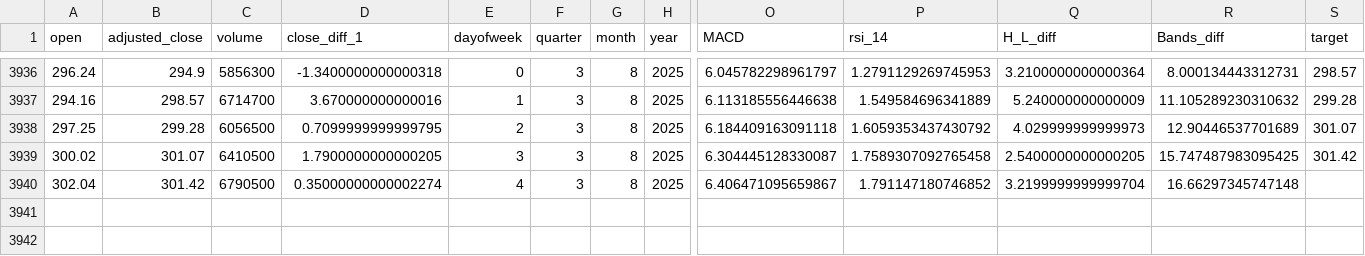
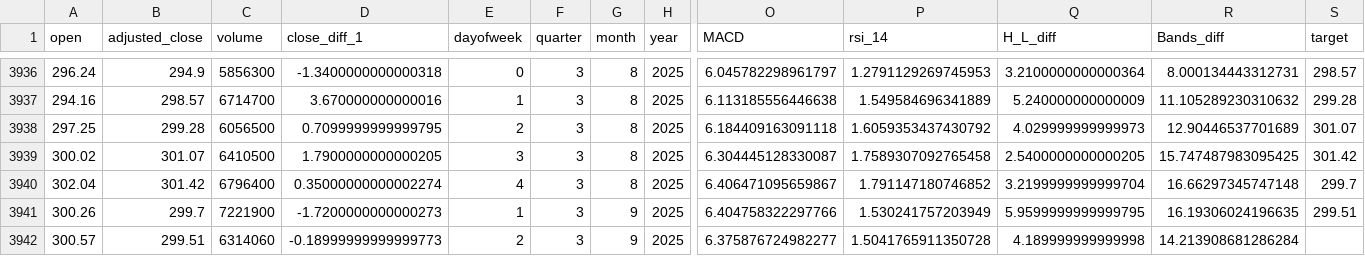
Before and after one commit to littlexen69/ONLINE_DS_THEBRIDGE_YanJun, a CSV file: Machine Learning/Stock_Prediction_ML/data/processed/df_jpm.csv, drawn as a sheet; only a part is shown, gaps mark what is left out; rows hold the shown columns only; the diff names each change by its address in the sheet, - before the commit and + after, or states it on an @@ line.

```diff
--- a/Machine Learning/Stock_Prediction_ML/data/processed/df_jpm.csv
+++ b/Machine Learning/Stock_Prediction_ML/data/processed/df_jpm.csv
-C3940 (volume): 6790500
+C3940 (volume): 6796400
-S3940 (target): (empty)
+S3940 (target): 299.7
+row 3941: 300.26 | 299.7 | 7221900 | -1.7200000000000273 | 1 | 3 | 9 | 2025 | 6.404758322297766 | 1.530241757203949 | 5.9599999999999795 | 16.19306024196635 | 299.51
+row 3942: 300.57 | 299.51 | 6314060 | -0.18999999999999773 | 2 | 3 | 9 | 2025 | 6.375876724982277 | 1.5041765911350728 | 4.189999999999998 | 14.213908681286284
```
Also changed, not shown: Machine Learning/Stock_Prediction_ML/data/processed/df_aapl.csv, Machine Learning/Stock_Prediction_ML/data/processed/df_googl.csv, 25 other files.
